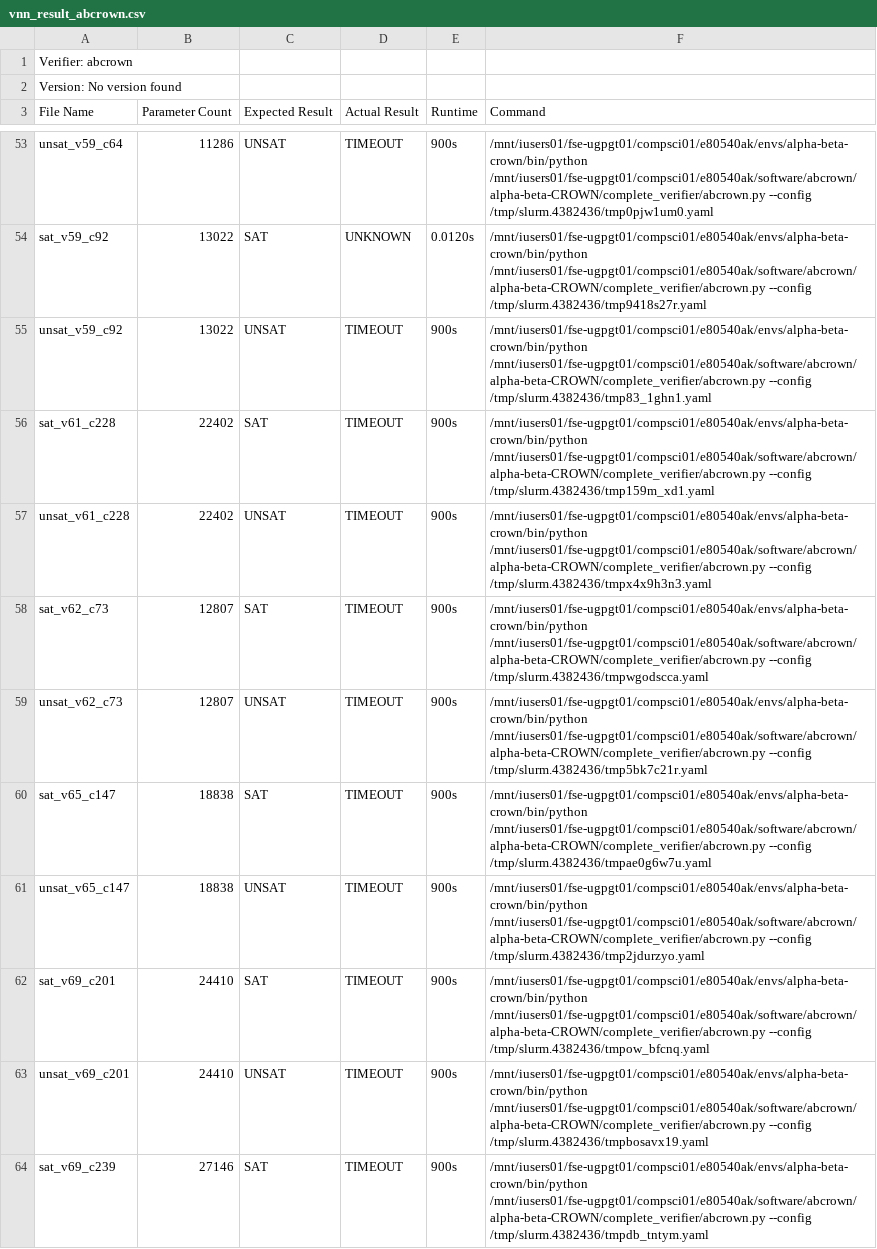
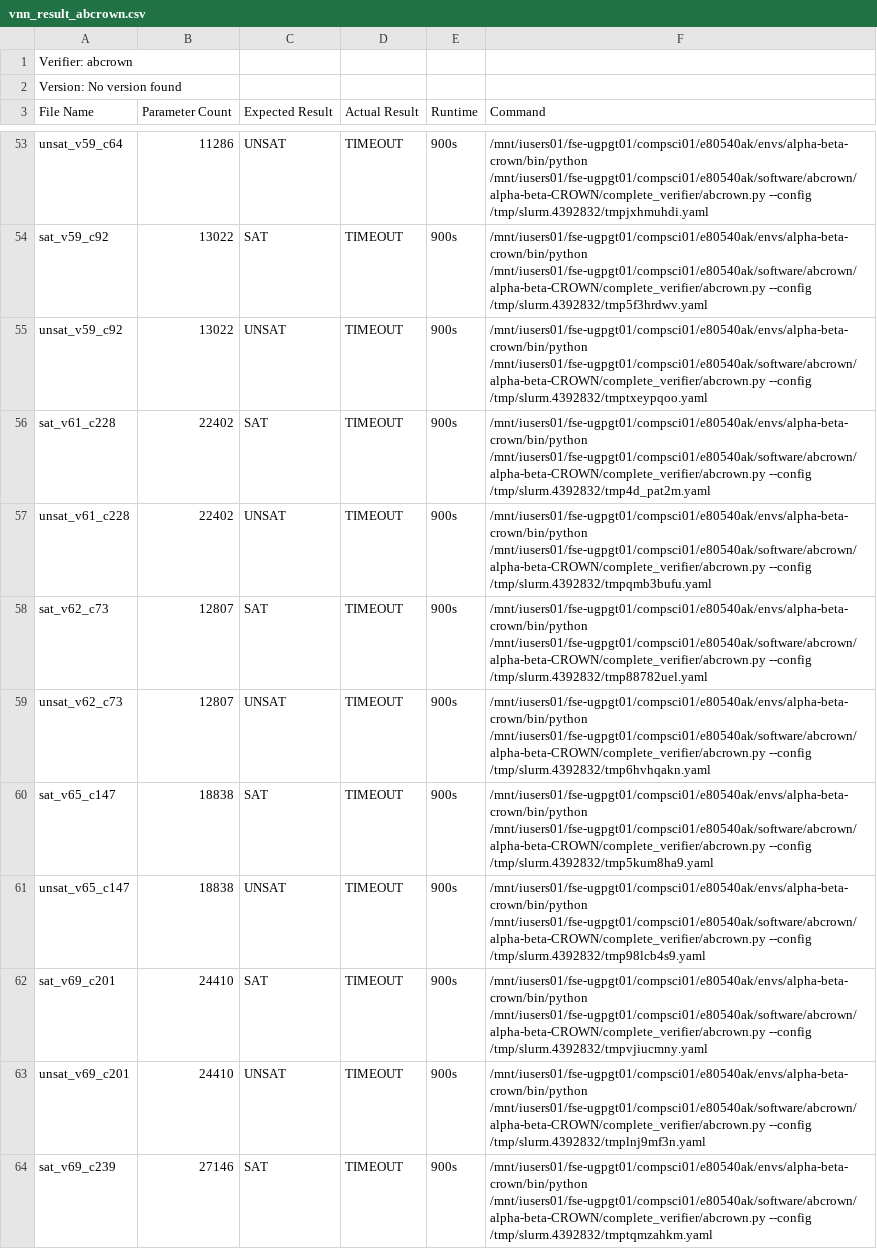
Before and after one commit to AsuKaur/benchconvert, a CSV file: results/vnn_result_abcrown.csv, drawn as a sheet; only a part is shown, gaps mark what is left out; the diff covers the shown part only; the diff names each change by its address in the sheet, - before the commit and + after, or states it on an @@ line.

```diff
--- a/results/vnn_result_abcrown.csv
+++ b/results/vnn_result_abcrown.csv
-F53 (Command): …/mnt/iusers01/fse-ugpgt01/compsci01/e80540ak/software/abcrown/alpha-beta-CROWN/complete_verifier/abcrown.py --config /tmp/slurm.4382436/tmp0pjw1um0.yaml
+F53 (Command): …/mnt/iusers01/fse-ugpgt01/compsci01/e80540ak/software/abcrown/alpha-beta-CROWN/complete_verifier/abcrown.py --config /tmp/slurm.4392832/tmpjxhmuhdi.yaml
-D54 (Actual Result): UNKNOWN
+D54 (Actual Result): TIMEOUT
-E54 (Runtime): 0.0120s
+E54 (Runtime): 900s
-F54 (Command): …/mnt/iusers01/fse-ugpgt01/compsci01/e80540ak/software/abcrown/alpha-beta-CROWN/complete_verifier/abcrown.py --config /tmp/slurm.4382436/tmp9418s27r.yaml
+F54 (Command): …/mnt/iusers01/fse-ugpgt01/compsci01/e80540ak/software/abcrown/alpha-beta-CROWN/complete_verifier/abcrown.py --config /tmp/slurm.4392832/tmp5f3hrdwv.yaml
-F55 (Command): …/mnt/iusers01/fse-ugpgt01/compsci01/e80540ak/software/abcrown/alpha-beta-CROWN/complete_verifier/abcrown.py --config /tmp/slurm.4382436/tmp83_1ghn1.yaml
+F55 (Command): …/mnt/iusers01/fse-ugpgt01/compsci01/e80540ak/software/abcrown/alpha-beta-CROWN/complete_verifier/abcrown.py --config /tmp/slurm.4392832/tmptxeypqoo.yaml
-F56 (Command): …/mnt/iusers01/fse-ugpgt01/compsci01/e80540ak/software/abcrown/alpha-beta-CROWN/complete_verifier/abcrown.py --config /tmp/slurm.4382436/tmp159m_xd1.yaml
+F56 (Command): …/mnt/iusers01/fse-ugpgt01/compsci01/e80540ak/software/abcrown/alpha-beta-CROWN/complete_verifier/abcrown.py --config /tmp/slurm.4392832/tmp4d_pat2m.yaml
-F57 (Command): …/mnt/iusers01/fse-ugpgt01/compsci01/e80540ak/software/abcrown/alpha-beta-CROWN/complete_verifier/abcrown.py --config /tmp/slurm.4382436/tmpx4x9h3n3.yaml
+F57 (Command): …/mnt/iusers01/fse-ugpgt01/compsci01/e80540ak/software/abcrown/alpha-beta-CROWN/complete_verifier/abcrown.py --config /tmp/slurm.4392832/tmpqmb3bufu.yaml
-F58 (Command): …/mnt/iusers01/fse-ugpgt01/compsci01/e80540ak/software/abcrown/alpha-beta-CROWN/complete_verifier/abcrown.py --config /tmp/slurm.4382436/tmpwgodscca.yaml
+F58 (Command): …/mnt/iusers01/fse-ugpgt01/compsci01/e80540ak/software/abcrown/alpha-beta-CROWN/complete_verifier/abcrown.py --config /tmp/slurm.4392832/tmp88782uel.yaml
-F59 (Command): …/mnt/iusers01/fse-ugpgt01/compsci01/e80540ak/software/abcrown/alpha-beta-CROWN/complete_verifier/abcrown.py --config /tmp/slurm.4382436/tmp5bk7c21r.yaml
+F59 (Command): …/mnt/iusers01/fse-ugpgt01/compsci01/e80540ak/software/abcrown/alpha-beta-CROWN/complete_verifier/abcrown.py --config /tmp/slurm.4392832/tmp6hvhqakn.yaml
-F60 (Command): …/mnt/iusers01/fse-ugpgt01/compsci01/e80540ak/software/abcrown/alpha-beta-CROWN/complete_verifier/abcrown.py --config /tmp/slurm.4382436/tmpae0g6w7u.yaml
+F60 (Command): …/mnt/iusers01/fse-ugpgt01/compsci01/e80540ak/software/abcrown/alpha-beta-CROWN/complete_verifier/abcrown.py --config /tmp/slurm.4392832/tmp5kum8ha9.yaml
-F61 (Command): …/mnt/iusers01/fse-ugpgt01/compsci01/e80540ak/software/abcrown/alpha-beta-CROWN/complete_verifier/abcrown.py --config /tmp/slurm.4382436/tmp2jdurzyo.yaml
+F61 (Command): …/mnt/iusers01/fse-ugpgt01/compsci01/e80540ak/software/abcrown/alpha-beta-CROWN/complete_verifier/abcrown.py --config /tmp/slurm.4392832/tmp98lcb4s9.yaml
-F62 (Command): …/mnt/iusers01/fse-ugpgt01/compsci01/e80540ak/software/abcrown/alpha-beta-CROWN/complete_verifier/abcrown.py --config /tmp/slurm.4382436/tmpow_bfcnq.yaml
+F62 (Command): …/mnt/iusers01/fse-ugpgt01/compsci01/e80540ak/software/abcrown/alpha-beta-CROWN/complete_verifier/abcrown.py --config /tmp/slurm.4392832/tmpvjiucmny.yaml
-F63 (Command): …/mnt/iusers01/fse-ugpgt01/compsci01/e80540ak/software/abcrown/alpha-beta-CROWN/complete_verifier/abcrown.py --config /tmp/slurm.4382436/tmpbosavx19.yaml
+F63 (Command): …/mnt/iusers01/fse-ugpgt01/compsci01/e80540ak/software/abcrown/alpha-beta-CROWN/complete_verifier/abcrown.py --config /tmp/slurm.4392832/tmplnj9mf3n.yaml
-F64 (Command): …/mnt/iusers01/fse-ugpgt01/compsci01/e80540ak/software/abcrown/alpha-beta-CROWN/complete_verifier/abcrown.py --config /tmp/slurm.4382436/tmpdb_tntym.yaml
+F64 (Command): …/mnt/iusers01/fse-ugpgt01/compsci01/e80540ak/software/abcrown/alpha-beta-CROWN/complete_verifier/abcrown.py --config /tmp/slurm.4392832/tmptqmzahkm.yaml
```
Also changed, not shown: 113 edited cells elsewhere in this file, results/smt_result_z3.csv, 8 other files.
